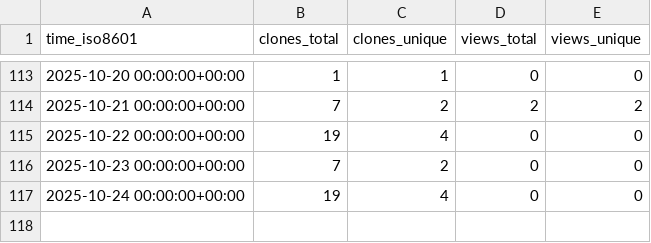
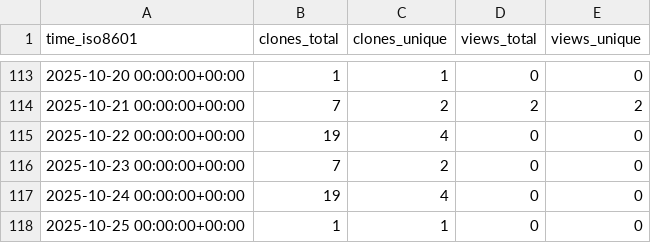
Before and after one commit to Davis-Fan/X-Blossom, a CSV file: Davis-Fan/X-Blossom/ghrs-data/views_clones_aggregate.csv, drawn as a sheet; only a part is shown, gaps mark what is left out.

```diff
--- a/Davis-Fan/X-Blossom/ghrs-data/views_clones_aggregate.csv
+++ b/Davis-Fan/X-Blossom/ghrs-data/views_clones_aggregate.csv
@@ -117 +117,2 @@ time_iso8601,clones_total,clones_unique,views_total,views_unique
 2025-10-24 00:00:00+00:00,19,4,0,0
+2025-10-25 00:00:00+00:00,1,1,0,0
```
Also changed, not shown: 1 other file.
